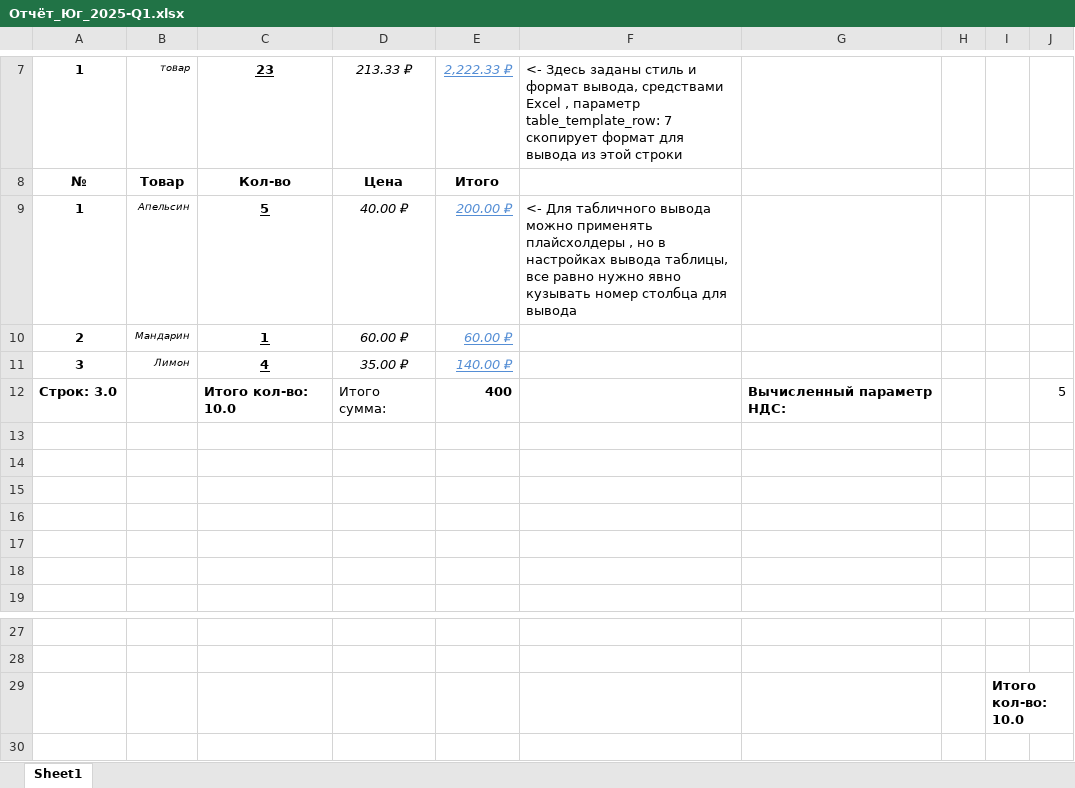
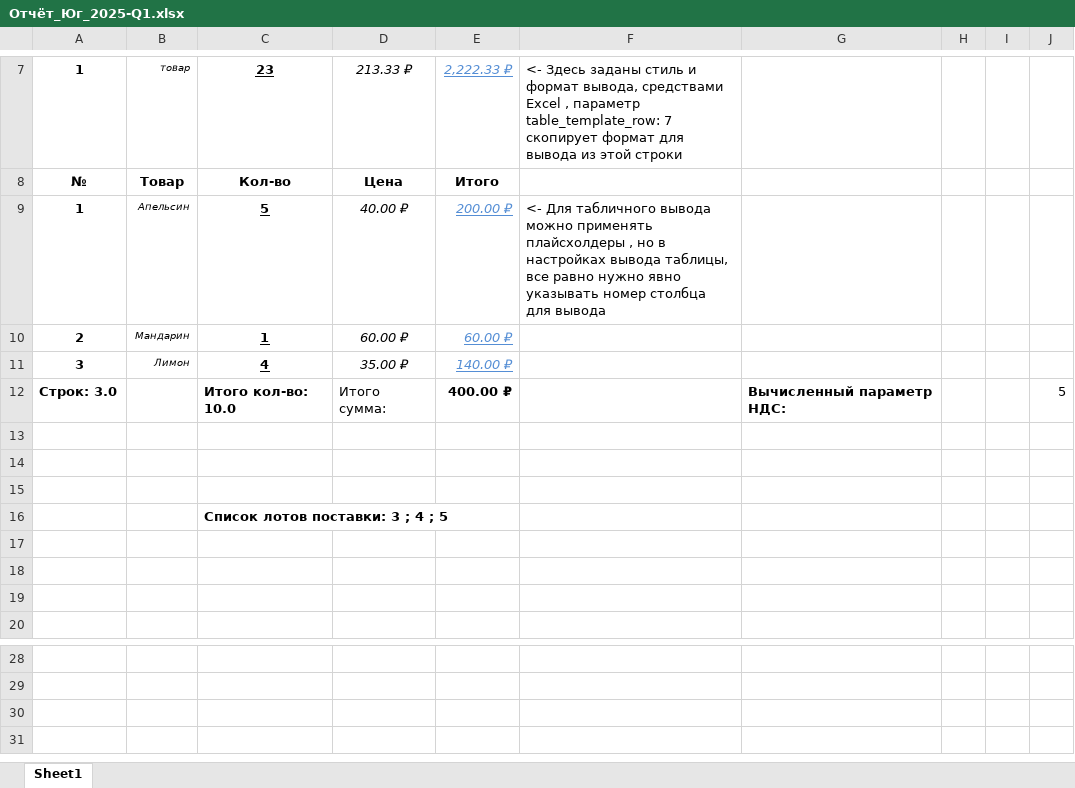
Before and after one commit to KovtunDV/ExcelForge2, an Excel workbook: pipelines/Demo_data/Output_data/group_export/Отчёт_Юг_2025-Q1.xlsx, sheet Sheet1, drawn as a sheet; only a part is shown, gaps mark what is left out; the shorter side is filled out with more unchanged rows; values as stored, in another font and other column widths than the file's, no borders; removed rows and columns are numbered as before the commit, all else as after; the diff names each change by its address in the sheet, - before the commit and + after, or states it on an @@ line.

```diff
--- a/pipelines/Demo_data/Output_data/group_export/Отчёт_Юг_2025-Q1.xlsx (sheet Sheet1)
+++ b/pipelines/Demo_data/Output_data/group_export/Отчёт_Юг_2025-Q1.xlsx (sheet Sheet1)
-F9: …нужно явно кузывать номер столбца…
+F9: …нужно явно указывать номер столбца…
-E12: 400
+E12: 400.00 ₽
+row 16:  |  | Список лотов поставки: 3 ; 4 ; 5
-row 29:  |  |  |  |  |  |  |  | Итого кол-во: 10.0
```
Also changed, not shown: pipelines/Demo_data/In_data/group_export_lines.xlsx, pipelines/Demo_data/Output_data/group_export/Отчёт_Север_2025-Q1.xlsx, 4 other files.
